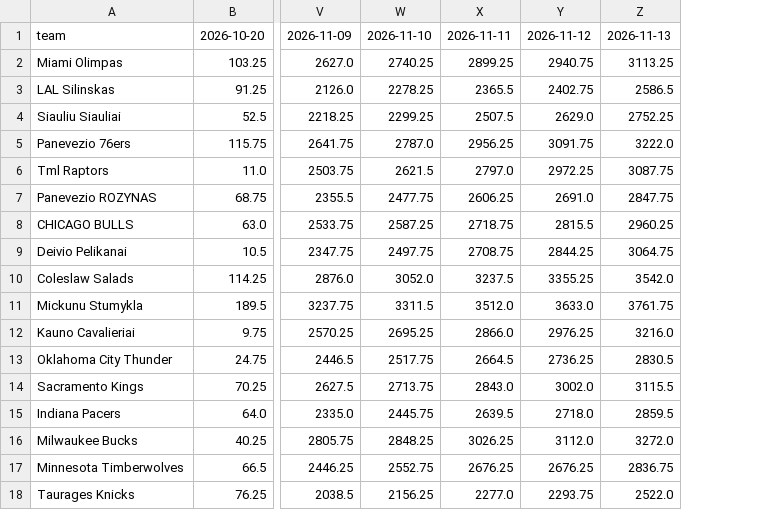
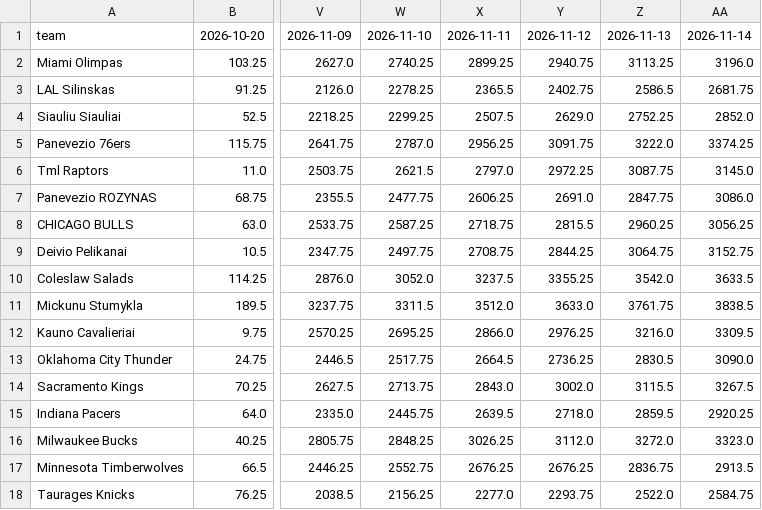
Before and after one commit to mindaugaszilionis/ufl-web, a CSV file: static/data/standings.csv, drawn as a sheet; only a part is shown, gaps mark what is left out; the diff names each change by its address in the sheet, - before the commit and + after, or states it on an @@ line.

Commit message:
Auto-update standings through 2026-11-14

```diff
--- a/static/data/standings.csv
+++ b/static/data/standings.csv
+column AA, rows 1-18: 2026-11-14 | 3196.0 | 2681.75 | 2852.0 | 3374.25 | 3145.0 | 3086.0 | 3056.25 | 3152.75 | 3633.5 | 3838.5 | 3309.5 | 3090.0 | 3267.5 | 2920.25 | 3323.0 | 2913.5 | 2584.75
```
Also changed, not shown: 1 other file.
